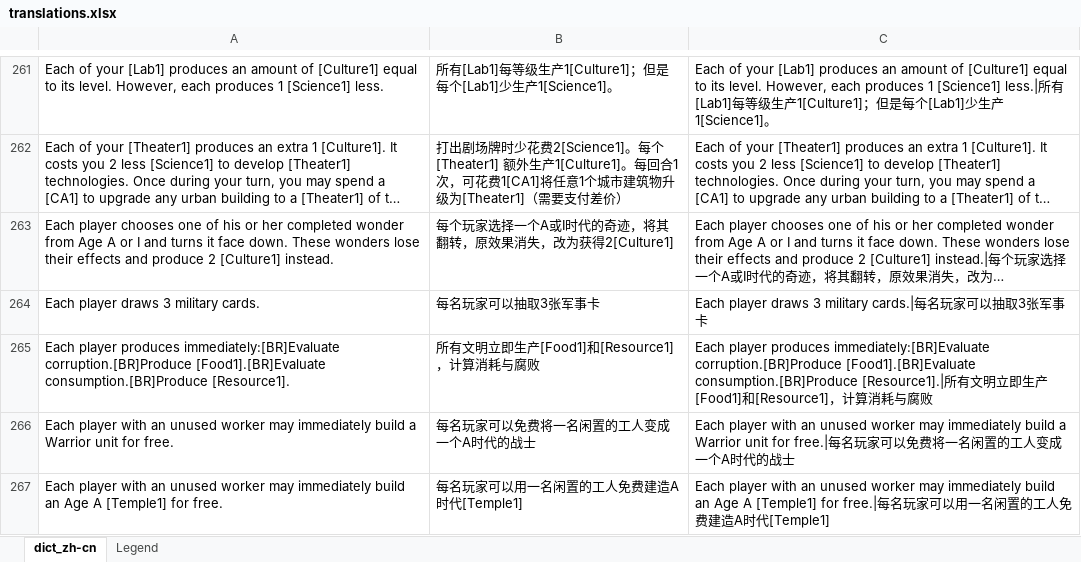
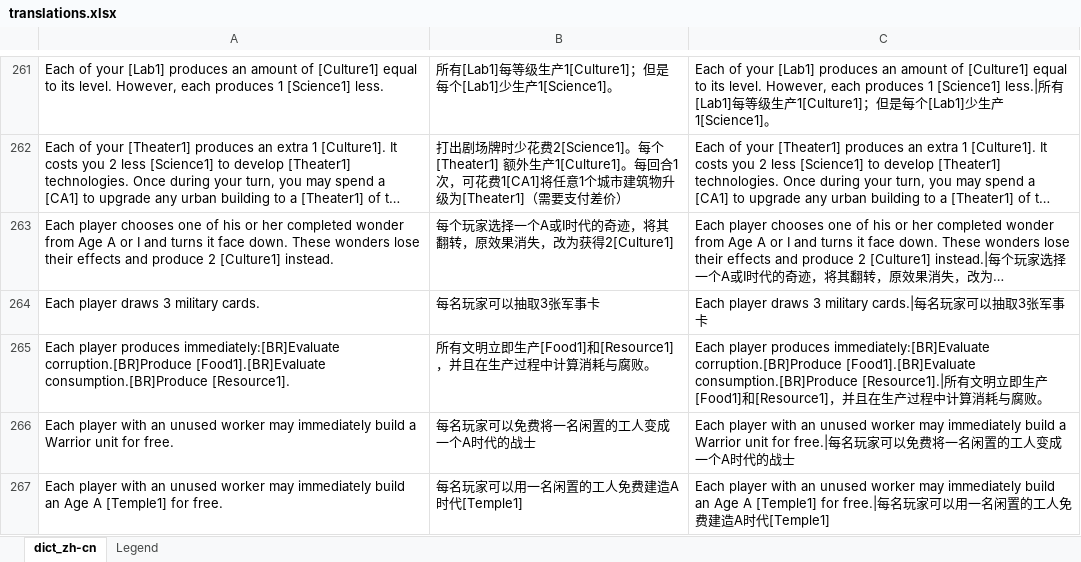
Before and after one commit to hsyhhssyy/BGOExtension, an Excel workbook: ExtensionFiles/translations.xlsx, sheet dict_zh-cn, drawn as a sheet; only a part is shown, gaps mark what is left out; long unchanged cells end in …; values as stored, in another font and other column widths than the file's, no borders; table styles not drawn; the diff names each change by its address in the sheet, - before the commit and + after, or states it on an @@ line.

```diff
--- a/ExtensionFiles/translations.xlsx (sheet dict_zh-cn)
+++ b/ExtensionFiles/translations.xlsx (sheet dict_zh-cn)
-B265: 所有文明立即生产[Food1]和[Resource1]，计算消耗与腐败
+B265: 所有文明立即生产[Food1]和[Resource1]，并且在生产过程中计算消耗与腐败。
-C265: …[Resource1]，计算消耗与腐败
+C265: …[Resource1]，并且在生产过程中计算消耗与腐败。
```
Also changed, not shown: 4 other files.
